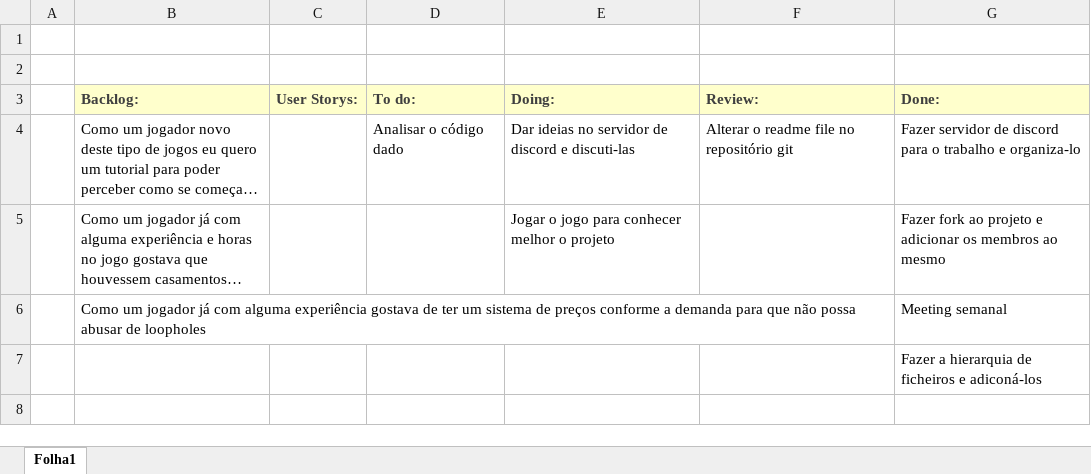
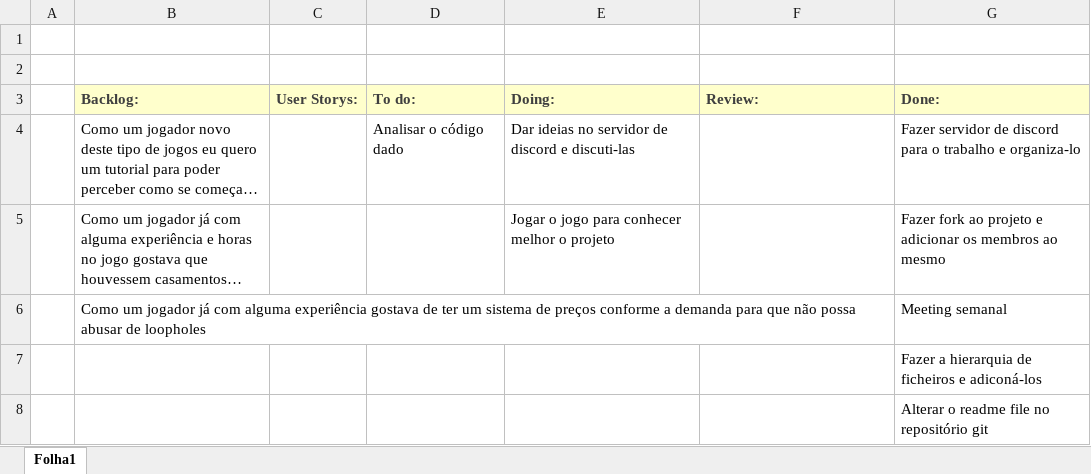
Before and after one commit to ricardpereira98/SE2324_55204_56837_58119_58427_58535_59472, an Excel workbook: Project_Management/Sprint1/Scrum Board.xlsx, sheet Folha1, drawn as a sheet; long unchanged cells end in …; values as stored, in another font and other column widths than the file's, no borders; the diff names each change by its address in the sheet, - before the commit and + after, or states it on an @@ line.

```diff
--- a/Project_Management/Sprint1/Scrum Board.xlsx (sheet Folha1)
+++ b/Project_Management/Sprint1/Scrum Board.xlsx (sheet Folha1)
-F4 (Review:): Alterar o readme file no repositório git
+F4 (Review:): (empty)
+row 8:  |  |  |  |  |  | Alterar o readme file no repositório git
```
Also changed, not shown: Project_Management/Sprint1/Burndown chart.xlsx.
